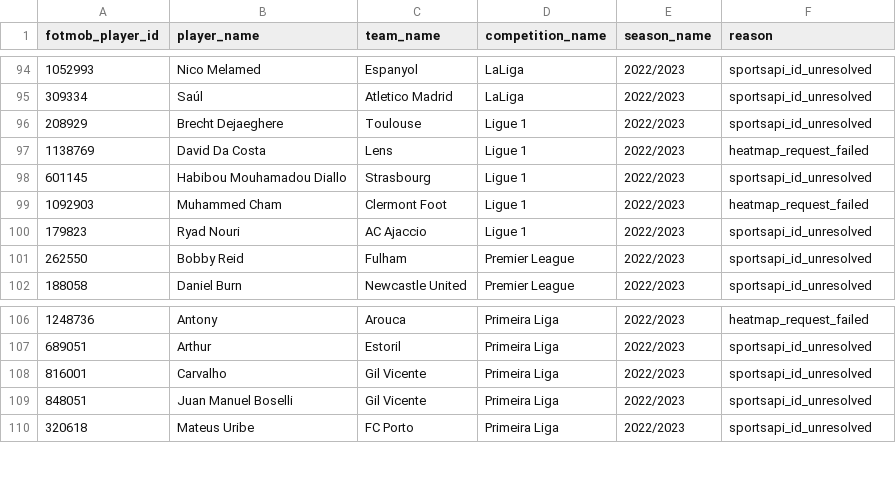
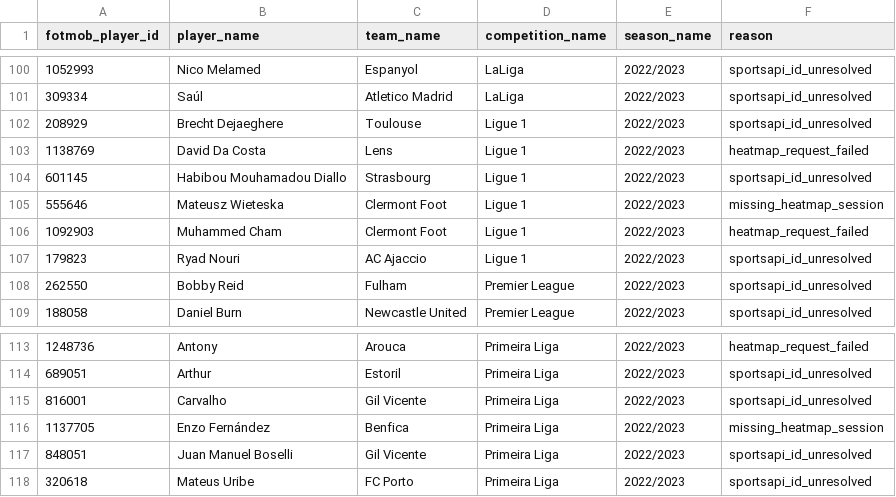
Before and after one commit to arts-rgb112/forward-scouting-report, a CSV file: data/missing_tactical_sessions.csv, drawn as a sheet; only a part is shown, gaps mark what is left out; the diff covers the shown part only.

```diff
--- a/data/missing_tactical_sessions.csv
+++ b/data/missing_tactical_sessions.csv
@@ -98,2 +104,3 @@ fotmob_player_id,player_name,team_name,competition_name,season_name,reason
 601145,Habibou Mouhamadou Diallo,Strasbourg,Ligue 1,2022/2023,sportsapi_id_unresolved
+555646,Mateusz Wieteska,Clermont Foot,Ligue 1,2022/2023,missing_heatmap_session
 1092903,Muhammed Cham,Clermont Foot,Ligue 1,2022/2023,heatmap_request_failed
@@ -108,2 +115,3 @@ fotmob_player_id,player_name,team_name,competition_name,season_name,reason
 816001,Carvalho,Gil Vicente,Primeira Liga,2022/2023,sportsapi_id_unresolved
+1137705,Enzo Fernández,Benfica,Primeira Liga,2022/2023,missing_heatmap_session
 848051,Juan Manuel Boselli,Gil Vicente,Primeira Liga,2022/2023,sportsapi_id_unresolved
```
Also changed, not shown: 18 added rows elsewhere in this file, data/unmatched_sportsapi_players.csv, 3 other files.
